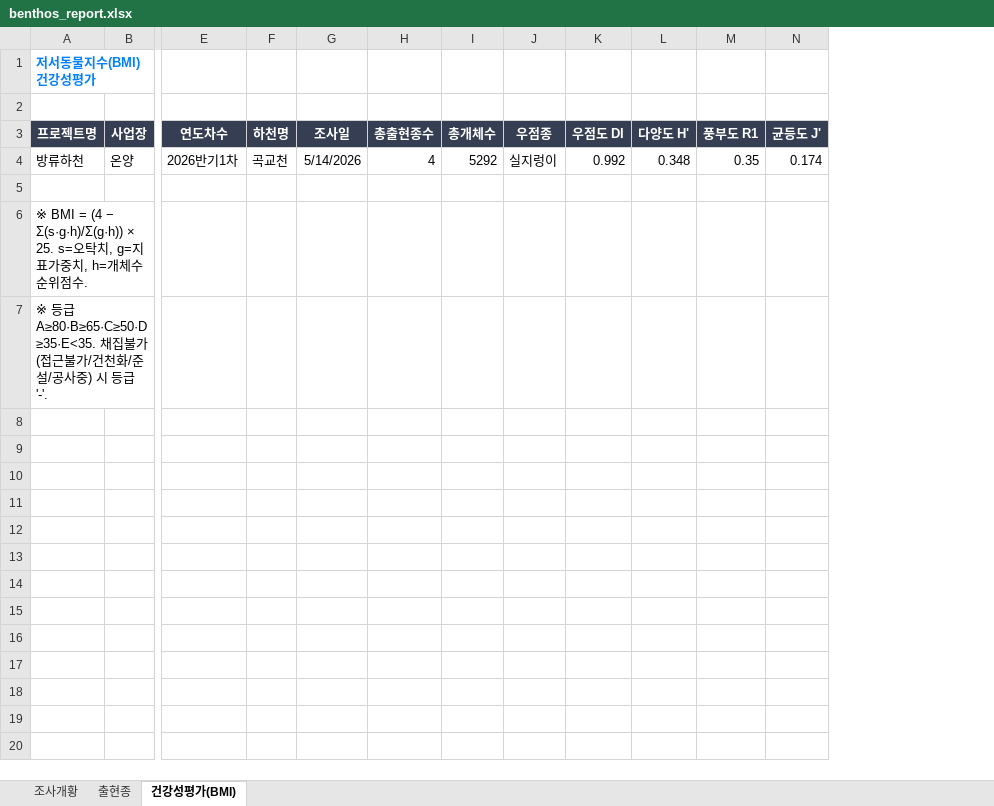
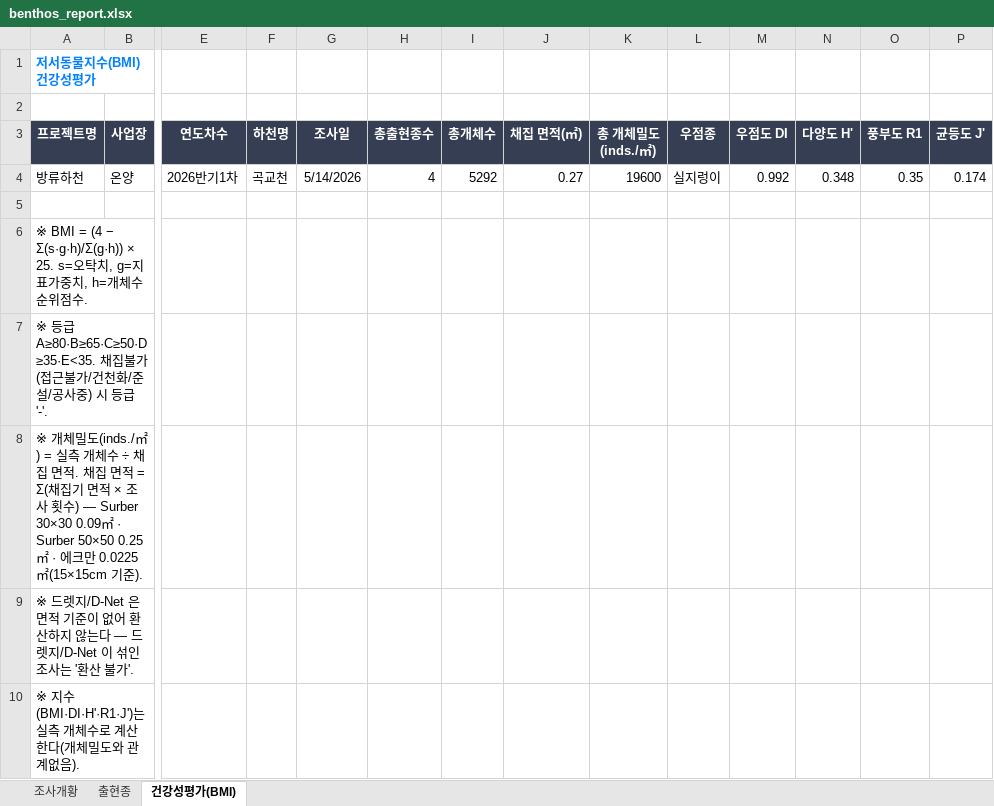
Before and after one commit to codehjin/SDSM_Surveyor, an Excel workbook: docs/_baseline/benthos_report.xlsx, sheet 건강성평가(BMI), drawn as a sheet; only a part is shown, gaps mark what is left out; values as stored, in another font and other column widths than the file's, no borders; rows hold the shown columns only; the diff names each change by its address in the sheet, - before the commit and + after, or states it on an @@ line.

```diff
--- a/docs/_baseline/benthos_report.xlsx (sheet 건강성평가(BMI))
+++ b/docs/_baseline/benthos_report.xlsx (sheet 건강성평가(BMI))
+column J (채집 면적(㎡)), row 4: 0.27
+column K (총 개체밀도(inds./㎡)), row 4: 19600
+row 8: ※ 개체밀도(inds./㎡) = 실측 개체수 ÷ 채집 면적. 채집 면적 = Σ(채집기 면적 × 조사 횟수) — Surber 30×30 0.09㎡ · Surber 50×50 0.25㎡ · 에크만 0.0225㎡(15×15cm 기준).
+row 9: ※ 드렛지/D-Net 은 면적 기준이 없어 환산하지 않는다 — 드렛지/D-Net 이 섞인 조사는 '환산 불가'.
+row 10: ※ 지수(BMI·DI·H'·R1·J')는 실측 개체수로 계산한다(개체밀도와 관계없음).
```
Also changed, not shown: sheet 출현종, sheet 조사개황, docs/검토요청사항_회신_261018.xlsx, 13 other files.
